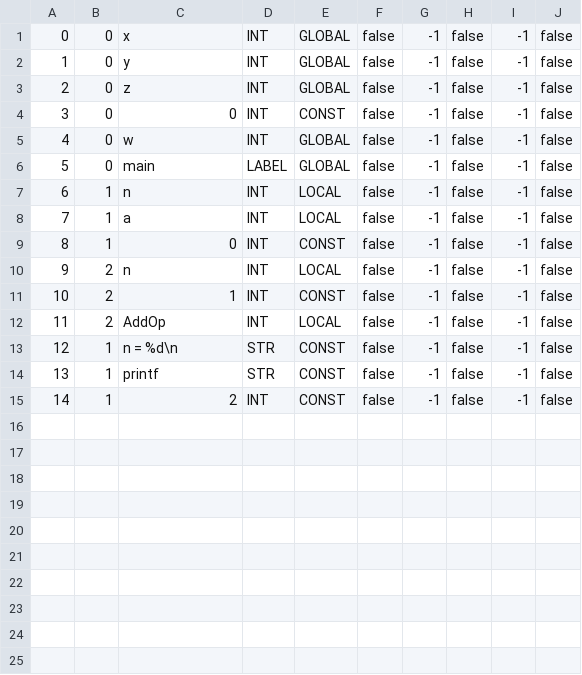
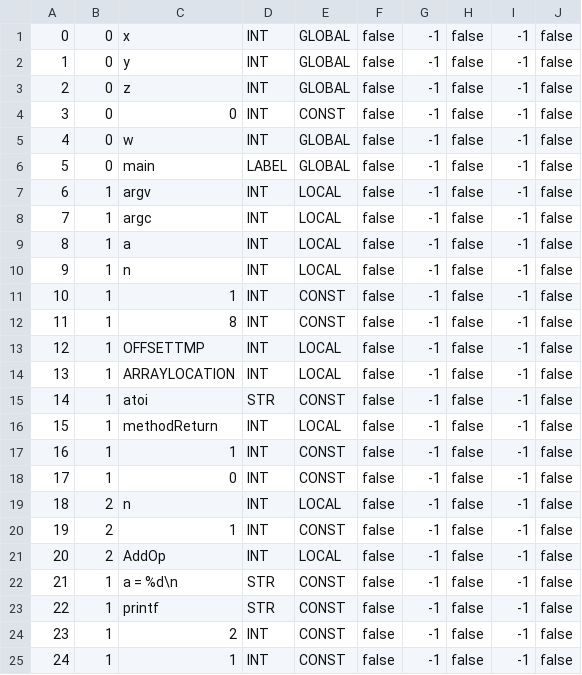
Before and after one commit to alekseyzakharo/assemblygenerator, a CSV file: csvFiles/symbols.csv, drawn as a sheet; addresses are those after the commit; the diff names each change by its address in the sheet, - before the commit and + after, or states it on an @@ line.

```diff
--- a/csvFiles/symbols.csv
+++ b/csvFiles/symbols.csv
+row 7: 6 | 1 | argv | INT | LOCAL | false | -1 | false | -1 | false
+row 8: 7 | 1 | argc | INT | LOCAL | false | -1 | false | -1 | false
+row 9: 8 | 1 | a | INT | LOCAL | false | -1 | false | -1 | false
@@ column A renumbered between rows 10 and 24 @@
+row 11: 10 | 1 | 1 | INT | CONST | false | -1 | false | -1 | false
+row 12: 11 | 1 | 8 | INT | CONST | false | -1 | false | -1 | false
-C13: a
+C13: OFFSETTMP
+row 14: 13 | 1 | ARRAYLOCATION | INT | LOCAL | false | -1 | false | -1 | false
+row 15: 14 | 1 | atoi | STR | CONST | false | -1 | false | -1 | false
+row 16: 15 | 1 | methodReturn | INT | LOCAL | false | -1 | false | -1 | false
+row 17: 16 | 1 | 1 | INT | CONST | false | -1 | false | -1 | false
-C22: n = %d\n
+C22: a = %d\n
+row 25: 24 | 1 | 1 | INT | CONST | false | -1 | false | -1 | false
```
Also changed, not shown: 12 other files.
